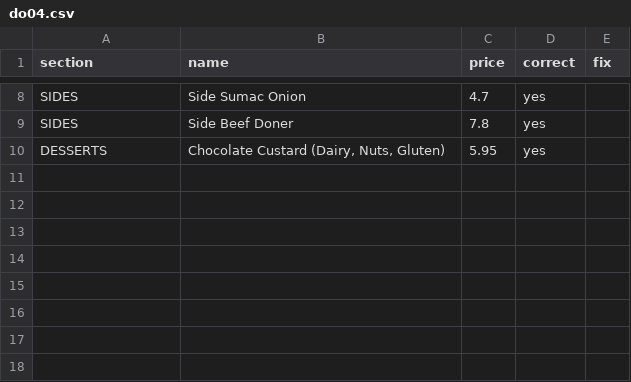
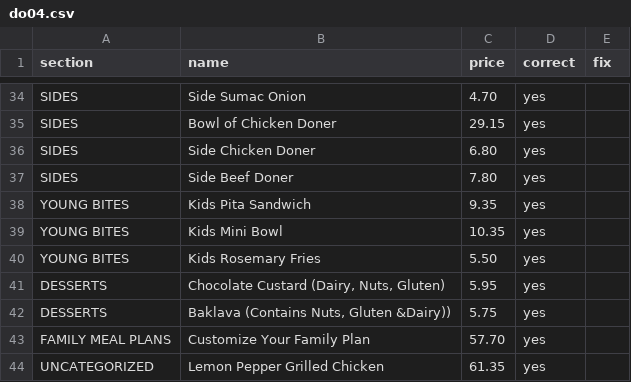
Before and after one commit to krishpatel17/WhatsGood, a CSV file: validation/a2-benchmark/truth/spot-check/do04.csv, drawn as a sheet; only a part is shown, gaps mark what is left out; addresses are those after the commit; the diff covers the shown part only; the diff names each change by its address in the sheet, - before the commit and + after, or states it on an @@ line.

```diff
--- a/validation/a2-benchmark/truth/spot-check/do04.csv
+++ b/validation/a2-benchmark/truth/spot-check/do04.csv
-C34 (price): 4.7
+C34 (price): 4.70
+row 35: SIDES | Bowl of Chicken Doner | 29.15 | yes
+row 36: SIDES | Side Chicken Doner | 6.80 | yes
-C37 (price): 7.8
+C37 (price): 7.80
+row 38: YOUNG BITES | Kids Pita Sandwich | 9.35 | yes
+row 39: YOUNG BITES | Kids Mini Bowl | 10.35 | yes
+row 40: YOUNG BITES | Kids Rosemary Fries | 5.50 | yes
+row 42: DESSERTS | Baklava (Contains Nuts, Gluten &Dairy)) | 5.75 | yes
+row 43: FAMILY MEAL PLANS | Customize Your Family Plan | 57.70 | yes
+row 44: UNCATEGORIZED | Lemon Pepper Grilled Chicken | 61.35 | yes
```
Also changed, not shown: 26 added rows elsewhere in this file.
